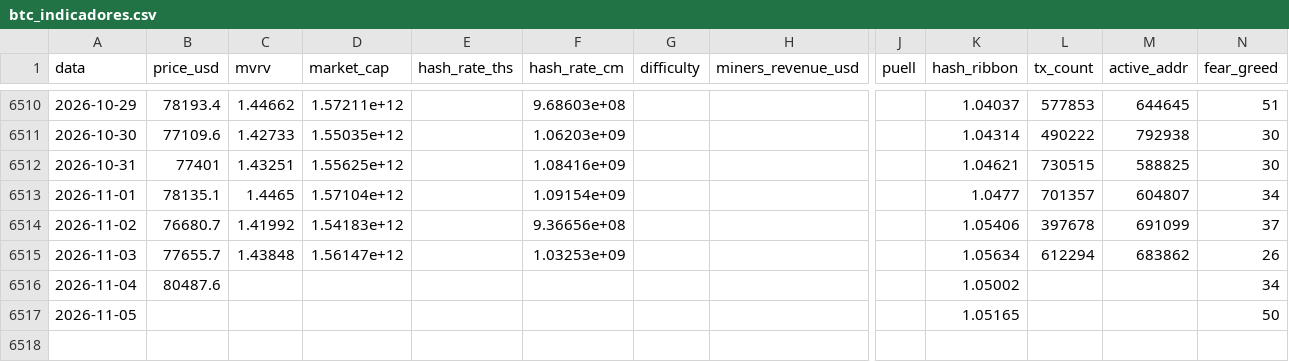
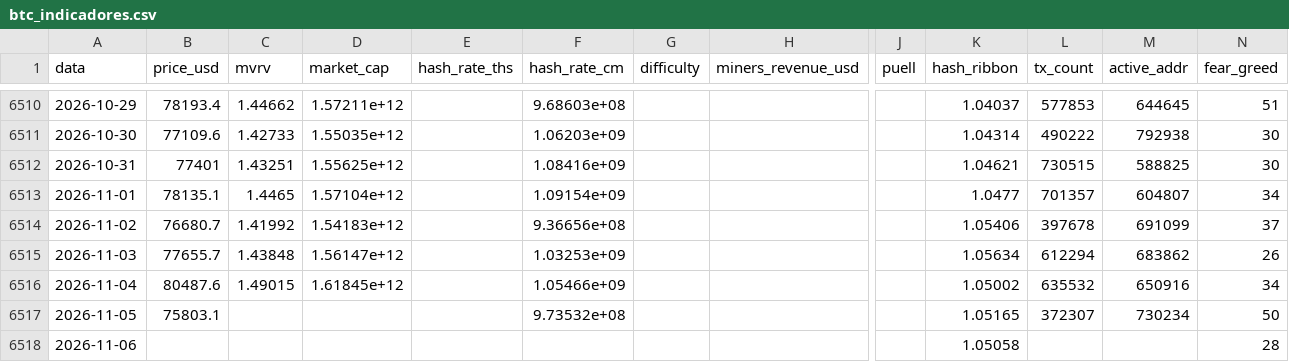
Before and after one commit to JKVitali/pbj-scanner, a CSV file: data/btc/btc_indicadores.csv, drawn as a sheet; only a part is shown, gaps mark what is left out; rows hold the shown columns only; the diff names each change by its address in the sheet, - before the commit and + after, or states it on an @@ line.

```diff
--- a/data/btc/btc_indicadores.csv
+++ b/data/btc/btc_indicadores.csv
-C6516 (mvrv): (empty)
+C6516 (mvrv): 1.49015
-D6516 (market_cap): (empty)
+D6516 (market_cap): 1.61845e+12
-F6516 (hash_rate_cm): (empty)
+F6516 (hash_rate_cm): 1.05466e+09
-L6516 (tx_count): (empty)
+L6516 (tx_count): 635532
-M6516 (active_addr): (empty)
+M6516 (active_addr): 650916
-B6517 (price_usd): (empty)
+B6517 (price_usd): 75803.1
-F6517 (hash_rate_cm): (empty)
+F6517 (hash_rate_cm): 9.73532e+08
-L6517 (tx_count): (empty)
+L6517 (tx_count): 372307
-M6517 (active_addr): (empty)
+M6517 (active_addr): 730234
+row 6518: 2026-11-06 |  |  |  |  |  |  |  |  | 1.05058 |  |  | 28
```
Also changed, not shown: data/btc/raw_coinmetrics_HashRate.csv, data/cripto/eth_indicadores.csv, 13 other files.
